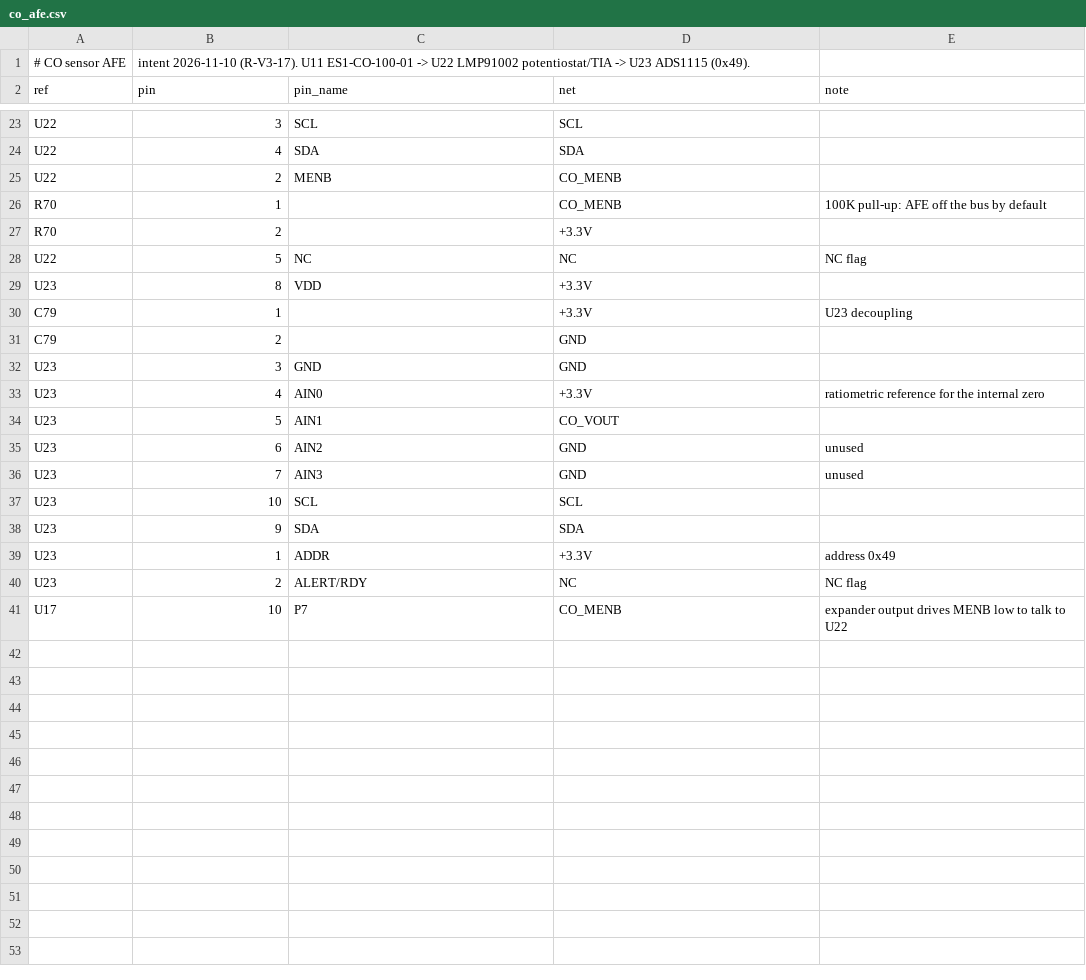
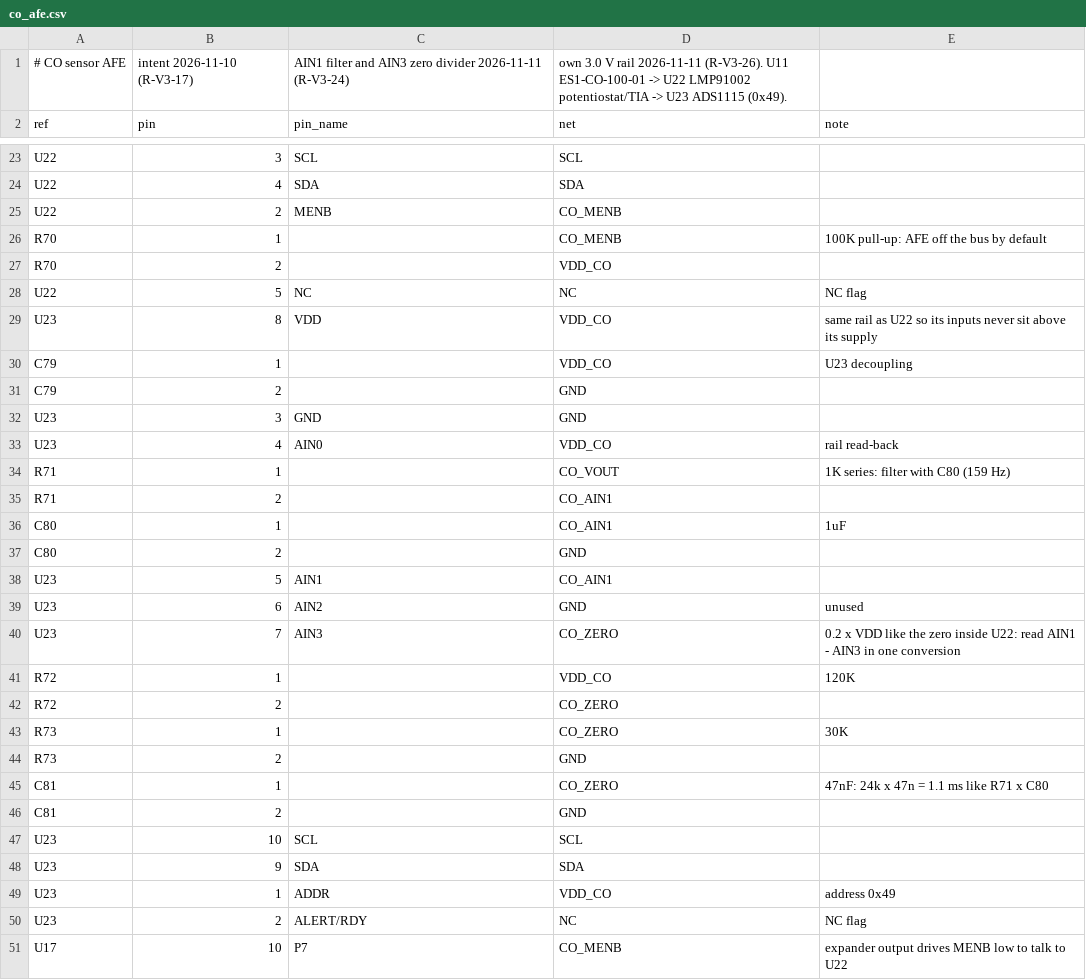
Before and after one commit to Open-Air-Foundation/pcb-go, a CSV file: design/airgradient-go-main/connections/co_afe.csv, drawn as a sheet; only a part is shown, gaps mark what is left out; the diff covers the shown part only.

Commit message:
v3 ECO: design-review and HW-meeting changes, antenna as its manual has it, LEDs under the battery holder
R-V3-19 to R-V3-33 of design/requirements.md:
- U19 VIN1 off raw VBUS (R35, R46 not fitted), C82 in series with C75, U16 pads inside the board,
  I2C pull-ups 100K, LED current 7.35 mA (R49 10K), CO AFE filter and zero divider, 499R in UART0
- CO AFE on its own 3.0 V LDO (U24), whole block not fitted; R18/R19 part numbers match their values
- LEDs under the battery holder; ePaper D/C on IO0, CHG_INT on expander P3
- GNSS antenna: T matching network (L4, L5 6.2 nH, C86 100 pF), the manual's pads, 2 mm clear of other copper
- LED4 flat in the holder pocket; U14 pad 3 on a track; USB1 ground via out of its pad; U4 symbol pin 11
- silk labels for the new parts; BOM.csv regenerated from the schematic

ERC 276, DRC 254 with 0 unconnected and parity 0, net_diff 156 pins 0 errors.

```diff
--- a/design/airgradient-go-main/connections/co_afe.csv
+++ b/design/airgradient-go-main/connections/co_afe.csv
@@ -1,2 +1,2 @@
-# CO sensor AFE, intent 2026-11-10 (R-V3-17). U11 ES1-CO-100-01 -> U22 LMP91002 potentiostat/TIA -> U23 ADS1115 (0x49).
+# CO sensor AFE, intent 2026-11-10 (R-V3-17), AIN1 filter and AIN3 zero divider 2026-11-11 (R-V3-24), own 3.0 V rail 2026-11-11 (R-V3-26). U11 ES1-CO-100-01 -> U22 LMP91002 potentiostat/TIA -> U23 ADS1115 (0x49).
 ref,pin,pin_name,net,note
@@ -26,15 +26,25 @@ U22,2,MENB,CO_MENB,
 R70,1,,CO_MENB,100K pull-up: AFE off the bus by default
-R70,2,,+3.3V,
+R70,2,,VDD_CO,
 U22,5,NC,NC,NC flag
-U23,8,VDD,+3.3V,
-C79,1,,+3.3V,U23 decoupling
+U23,8,VDD,VDD_CO,same rail as U22 so its inputs never sit above its supply
+C79,1,,VDD_CO,U23 decoupling
 C79,2,,GND,
 U23,3,GND,GND,
-U23,4,AIN0,+3.3V,ratiometric reference for the internal zero
-U23,5,AIN1,CO_VOUT,
+U23,4,AIN0,VDD_CO,rail read-back
+R71,1,,CO_VOUT,1K series: filter with C80 (159 Hz)
+R71,2,,CO_AIN1,
+C80,1,,CO_AIN1,1uF
+C80,2,,GND,
+U23,5,AIN1,CO_AIN1,
 U23,6,AIN2,GND,unused
-U23,7,AIN3,GND,unused
+U23,7,AIN3,CO_ZERO,0.2 x VDD like the zero inside U22: read AIN1 - AIN3 in one conversion
+R72,1,,VDD_CO,120K
+R72,2,,CO_ZERO,
+R73,1,,CO_ZERO,30K
+R73,2,,GND,
+C81,1,,CO_ZERO,47nF: 24k x 47n = 1.1 ms like R71 x C80
+C81,2,,GND,
 U23,10,SCL,SCL,
 U23,9,SDA,SDA,
-U23,1,ADDR,+3.3V,address 0x49
+U23,1,ADDR,VDD_CO,address 0x49
 U23,2,ALERT/RDY,NC,NC flag
```
Also changed, not shown: 9 added rows and 5 edited cells elsewhere in this file, PCB/airgradient-go-main/BOM.csv, design/airgradient-go-main/connections/int_lines.csv, 27 other files.
